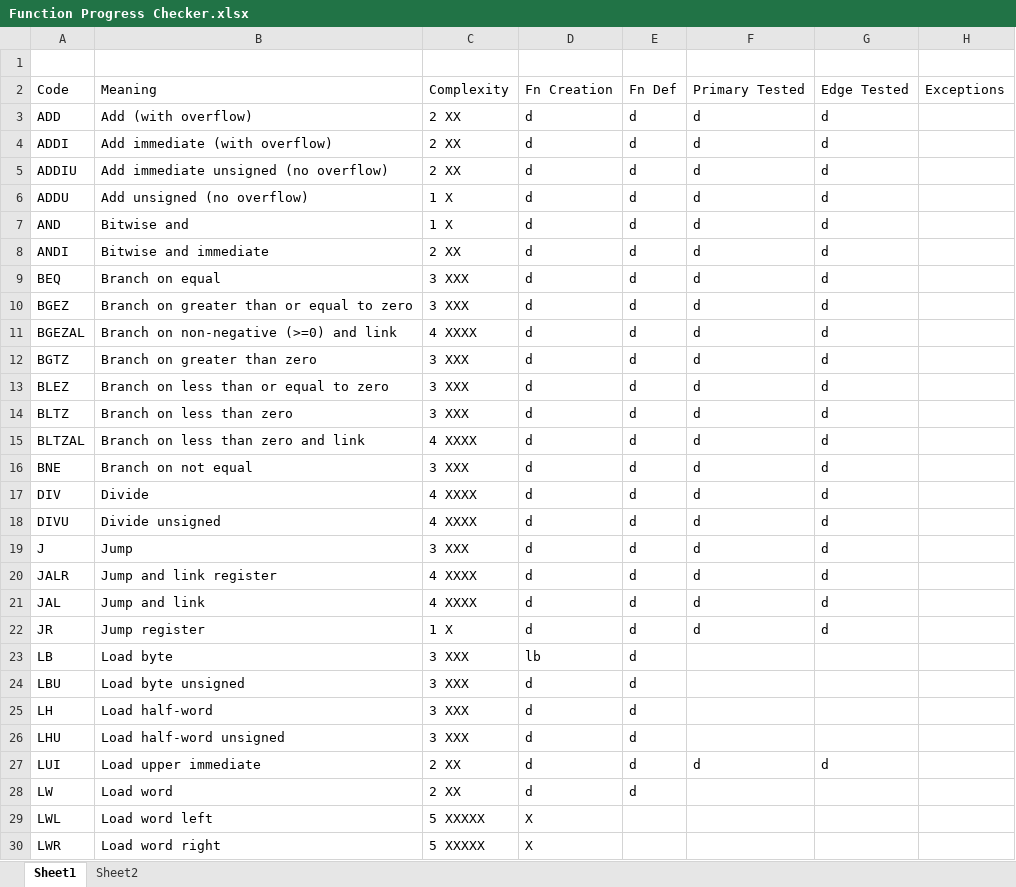
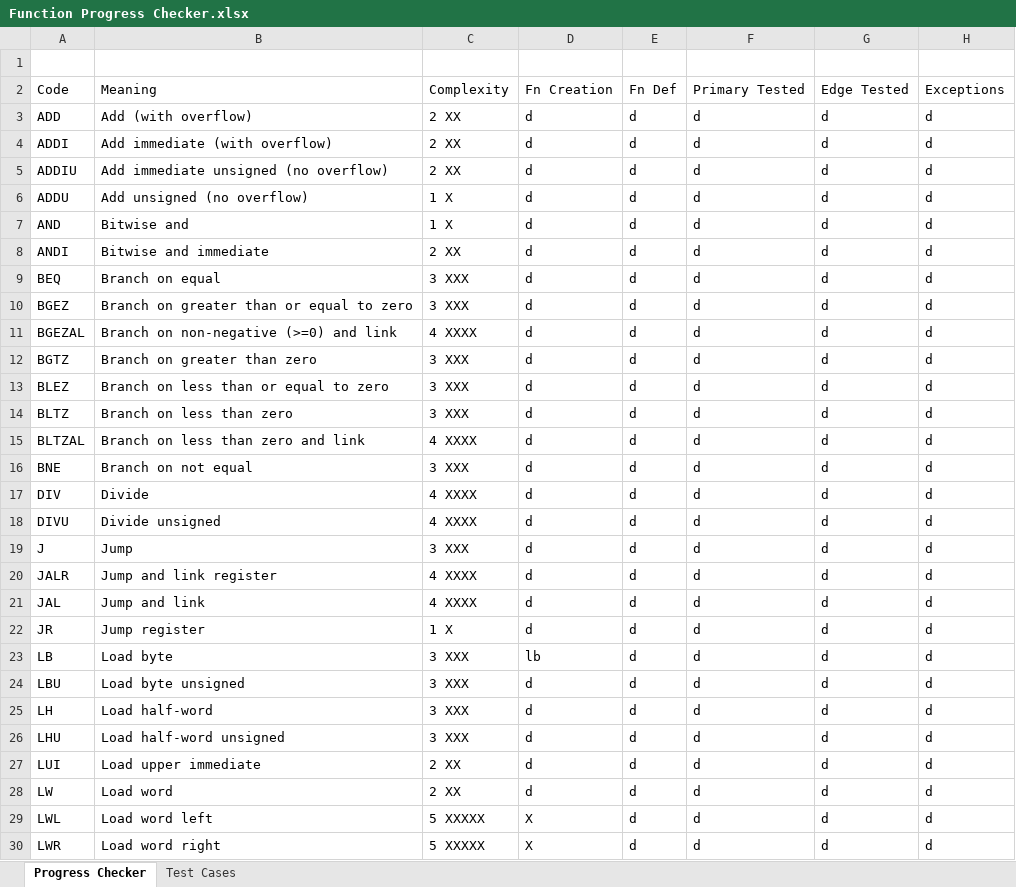
Before and after one commit to marcus-neo/mjnwlc, an Excel workbook: Function Progress Checker.xlsx, sheet Progress Checker, drawn as a sheet; only a part is shown; values as stored, in another font and other column widths than the file's, no cell formats; the diff covers the shown part only; the diff names each change by its address in the sheet, - before the commit and + after, or states it on an @@ line.

Commit message:
Update Function Progress Checker.xlsx

```diff
--- a/Function Progress Checker.xlsx (sheet Progress Checker)
+++ b/Function Progress Checker.xlsx (sheet Progress Checker)
-sheet tab: Sheet1
+sheet tab: Progress Checker
-sheet tab: Sheet2
+sheet tab: Test Cases
-H3:H30: (empty)
+H3:H30: d
-F23:F26: (empty)
+F23:F26: d
-G23:G26: (empty)
+G23:G26: d
-F28:F30: (empty)
+F28:F30: d
-G28:G30: (empty)
+G28:G30: d
-E29:E30: (empty)
+E29:E30: d
```
Also changed, not shown: 51 edited cells elsewhere in this sheet, cell formats.
